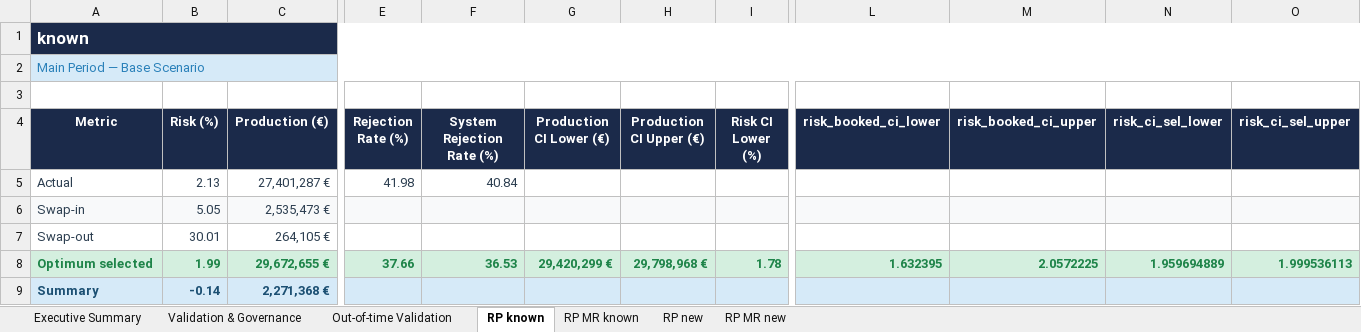
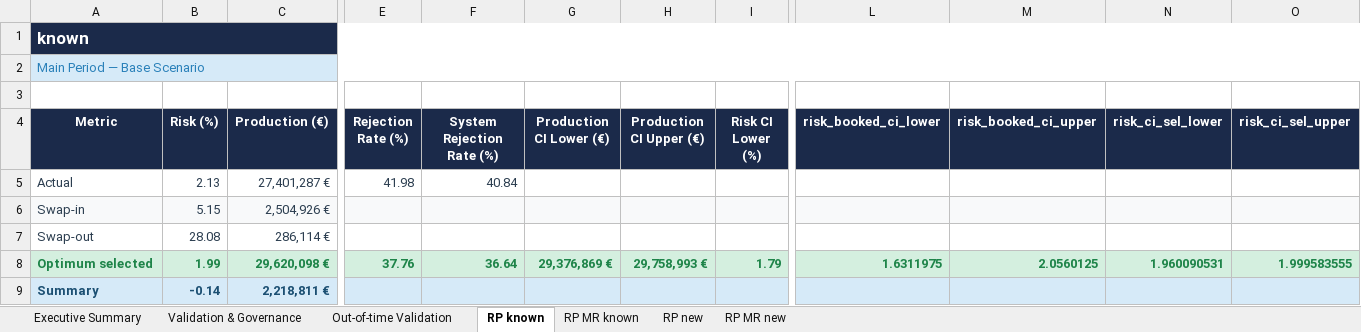
Before and after one commit to iocariz/scoring_tools, an Excel workbook: output/consolidated_risk_production.xlsx, sheet RP known, drawn as a sheet; only a part is shown, gaps mark what is left out; values as stored, in another font and other column widths than the file's, no borders; the diff covers the shown part only; the diff names each change by its address in the sheet, - before the commit and + after, or states it on an @@ line.

```diff
--- a/output/consolidated_risk_production.xlsx (sheet RP known)
+++ b/output/consolidated_risk_production.xlsx (sheet RP known)
-B6 (Risk (%)): 5.05
+B6 (Risk (%)): 5.15
-C6 (Production (€)): 2,535,473 €
+C6 (Production (€)): 2,504,926 €
-B7 (Risk (%)): 30.01
+B7 (Risk (%)): 28.08
-C7 (Production (€)): 264,105 €
+C7 (Production (€)): 286,114 €
-C8 (Production (€)): 29,672,655 €
+C8 (Production (€)): 29,620,098 €
-E8 (Rejection Rate (%)): 37.66
+E8 (Rejection Rate (%)): 37.76
-F8 (System Rejection Rate (%)): 36.53
+F8 (System Rejection Rate (%)): 36.64
-G8 (Production CI Lower (€)): 29,420,299 €
+G8 (Production CI Lower (€)): 29,376,869 €
-H8 (Production CI Upper (€)): 29,798,968 €
+H8 (Production CI Upper (€)): 29,758,993 €
-I8 (Risk CI Lower (%)): 1.78
+I8 (Risk CI Lower (%)): 1.79
-L8 (risk_booked_ci_lower): 1.632395
+L8 (risk_booked_ci_lower): 1.6311975
-M8 (risk_booked_ci_upper): 2.0572225
+M8 (risk_booked_ci_upper): 2.0560125
-N8 (risk_ci_sel_lower): 1.959694889
+N8 (risk_ci_sel_lower): 1.960090531
-O8 (risk_ci_sel_upper): 1.999536113
+O8 (risk_ci_sel_upper): 1.999583555
-C9 (Production (€)): 2,271,368 €
+C9 (Production (€)): 2,218,811 €
```
Also changed, not shown: 2 edited cells elsewhere in this sheet, sheet Executive Summary, sheet RP new, sheet Out-of-time Validation, sheet RP MR known, sheet RP MR new, sheet Validation & Governance, 4 other files.
